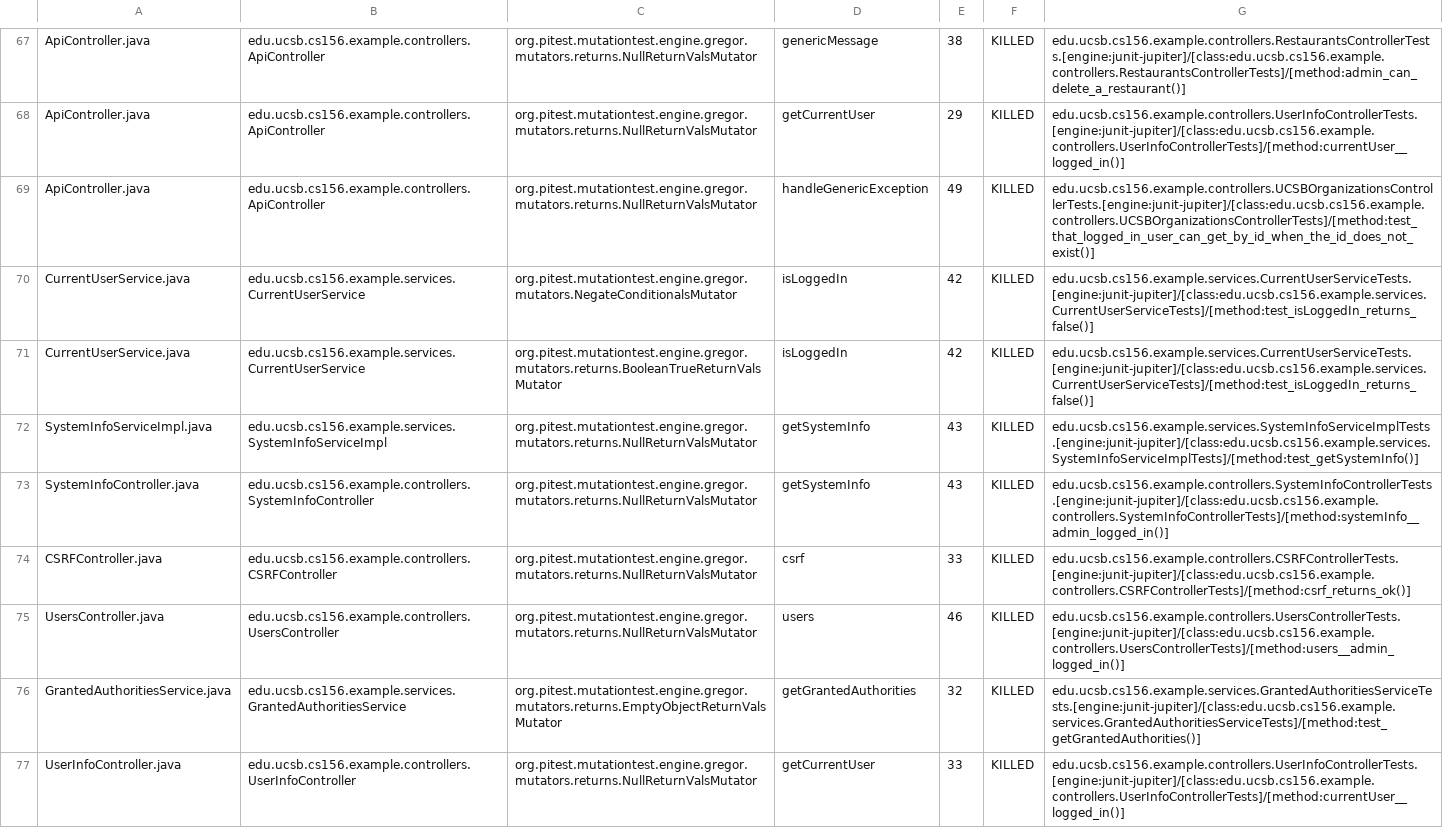
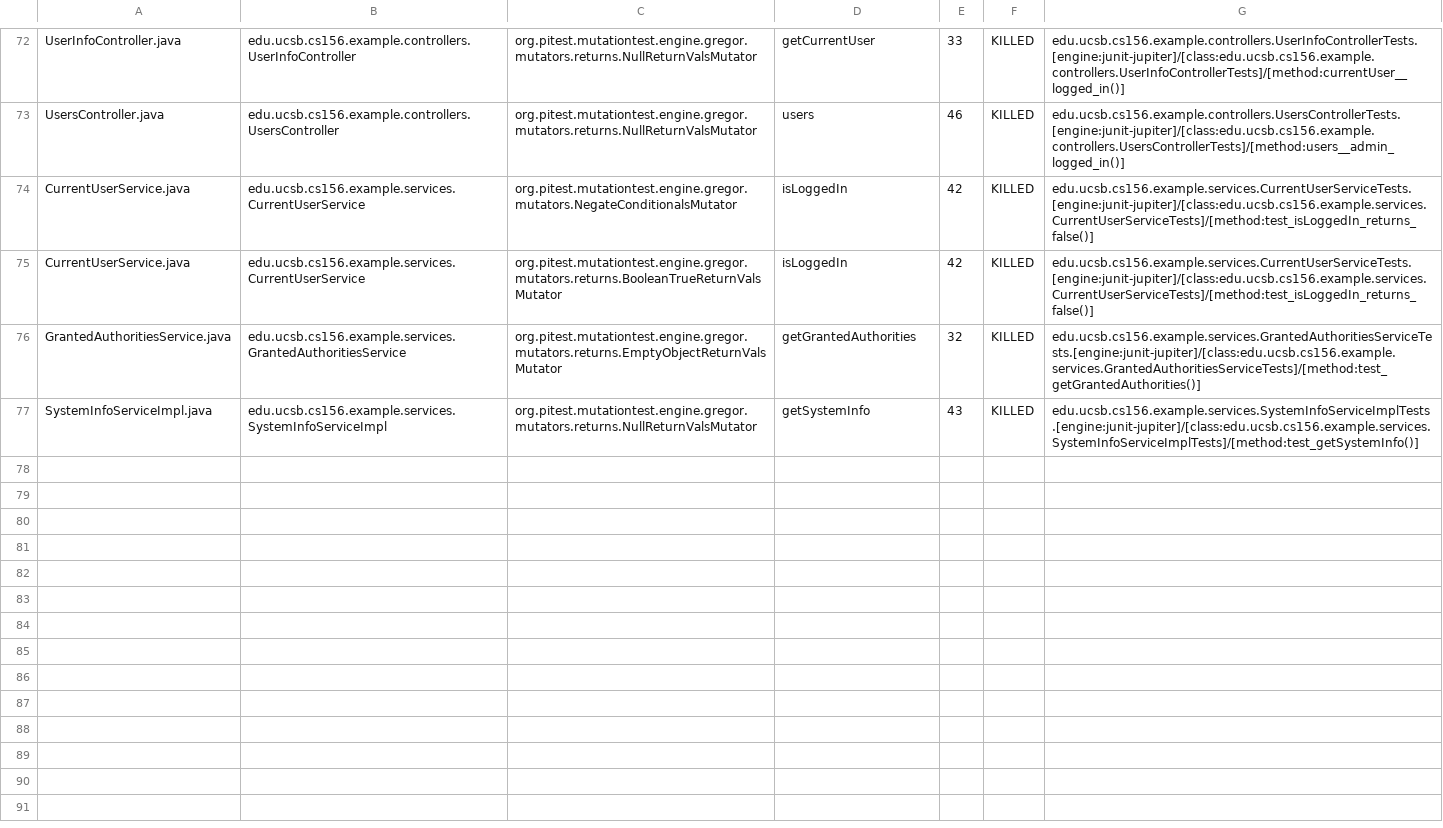
Before and after one commit to ucsb-cs156-s24/team03-s24-5pm-2, a CSV file: prs/79/pitest/mutations.csv, drawn as a sheet; only a part is shown, gaps mark what is left out; removed rows and columns are numbered as before the commit, all else as after; the diff covers the shown part only; the diff names each change by its address in the sheet, - before the commit and + after, or states it on an @@ line.

Commit message:
Deploying to gh-pages from @ ucsb-cs156-s24/team03-s24-5pm-2@76085fd6024c9c4e41a1140f7036c1d839c789a6 🚀

```diff
--- a/prs/79/pitest/mutations.csv
+++ b/prs/79/pitest/mutations.csv
-A72: ApiController.java
+A72: UserInfoController.java
-B72: edu.ucsb.cs156.example.controllers.ApiController
+B72: edu.ucsb.cs156.example.controllers.UserInfoController
-D72: genericMessage
+D72: getCurrentUser
-E72: 38
+E72: 33
-G72: edu.ucsb.cs156.example.controllers.RestaurantsControllerTests.[engine:junit-jupiter]/[class:edu.ucsb.cs156.example.controllers.RestaurantsControllerTests]/[method:admin_can_delete_a_restaurant()]
+G72: edu.ucsb.cs156.example.controllers.UserInfoControllerTests.[engine:junit-jupiter]/[class:edu.ucsb.cs156.example.controllers.UserInfoControllerTests]/[method:currentUser__logged_in()]
@@ row 68 moved to row 2: ApiController.java @@
-A73: ApiController.java
+A73: UsersController.java
-B73: edu.ucsb.cs156.example.controllers.ApiController
+B73: edu.ucsb.cs156.example.controllers.UsersController
-D73: handleGenericException
+D73: users
-E73: 49
+E73: 46
-G73: edu.ucsb.cs156.example.controllers.UCSBOrganizationsControllerTests.[engine:junit-jupiter]/[class:edu.ucsb.cs156.example.controllers.UCSBOrganizationsControllerTests]/[method:test_that_logged_in_user_can_get_by_id_when_the_id_does_not_exist()]
+G73: edu.ucsb.cs156.example.controllers.UsersControllerTests.[engine:junit-jupiter]/[class:edu.ucsb.cs156.example.controllers.UsersControllerTests]/[method:users__admin_logged_in()]
@@ row 73 moved to row 18: SystemInfoController.java @@
@@ row 74 moved to row 4: CSRFController.java @@
-row 75: UsersController.java | edu.ucsb.cs156.example.controllers.UsersController | org.pitest.mutationtest.engine.gregor.mutators.returns.NullReturnValsMutator | users | 46 | KILLED | edu.ucsb.cs156.example.controllers.UsersControllerTests.[engine:junit-jupiter]/[class:edu.ucsb.cs156.example.controllers.UsersControllerTests]/[method:users__admin_logged_in()]
-row 77: UserInfoController.java | edu.ucsb.cs156.example.controllers.UserInfoController | org.pitest.mutationtest.engine.gregor.mutators.returns.NullReturnValsMutator | getCurrentUser | 33 | KILLED | edu.ucsb.cs156.example.controllers.UserInfoControllerTests.[engine:junit-jupiter]/[class:edu.ucsb.cs156.example.controllers.UserInfoControllerTests]/[method:currentUser__logged_in()]
```
Also changed, not shown: 2 added rows and 28 moved rows elsewhere in this file, 13 other files.
